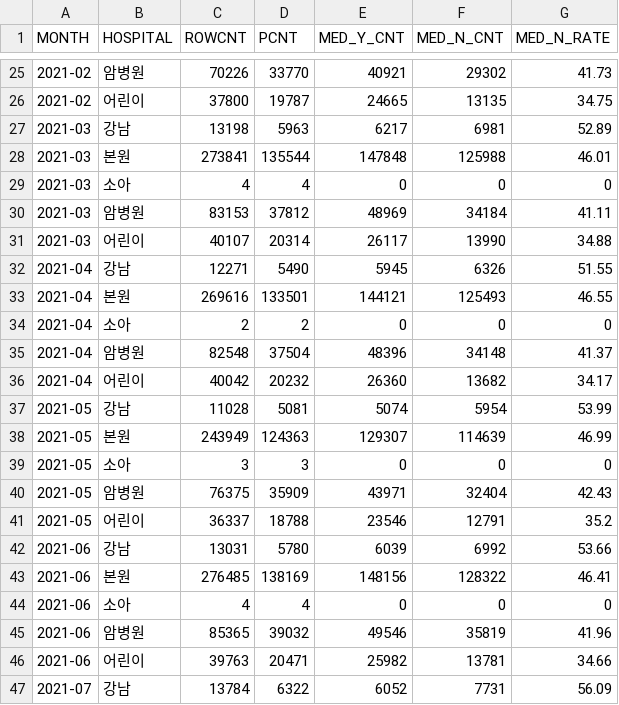
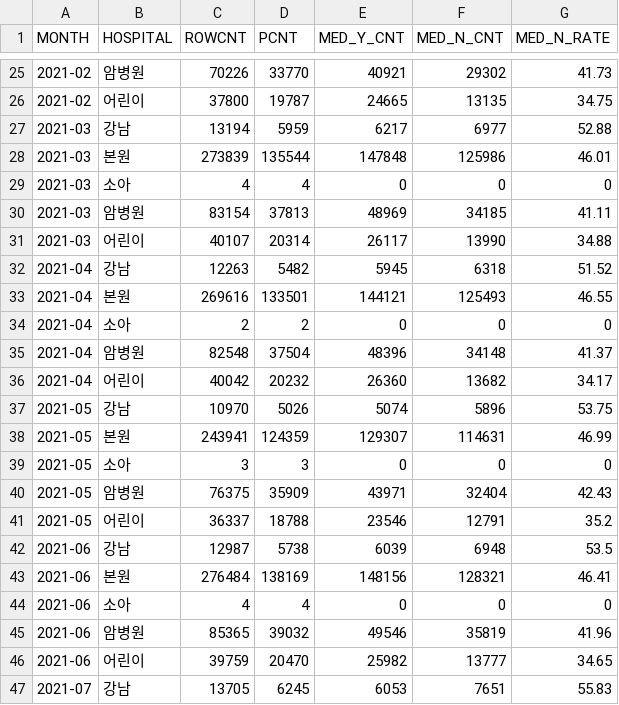
Before and after one commit to song-eu/welcom_client, a CSV file: public/outpatientData/1_1year_total_by_hospital.csv, drawn as a sheet; only a part is shown, gaps mark what is left out; the diff covers the shown part only.

```diff
--- a/public/outpatientData/1_1year_total_by_hospital.csv
+++ b/public/outpatientData/1_1year_total_by_hospital.csv
@@ -26,8 +26,8 @@
 "2021-02",어린이,37800,19787,24665,13135,34.75
-"2021-03",강남,13198,5963,6217,6981,52.89
-"2021-03",본원,273841,135544,147848,125988,46.01
+"2021-03",강남,13194,5959,6217,6977,52.88
+"2021-03",본원,273839,135544,147848,125986,46.01
 "2021-03",소아,4,4,0,0,0
-"2021-03",암병원,83153,37812,48969,34184,41.11
+"2021-03",암병원,83154,37813,48969,34185,41.11
 "2021-03",어린이,40107,20314,26117,13990,34.88
-"2021-04",강남,12271,5490,5945,6326,51.55
+"2021-04",강남,12263,5482,5945,6318,51.52
 "2021-04",본원,269616,133501,144121,125493,46.55
@@ -36,4 +36,4 @@
 "2021-04",어린이,40042,20232,26360,13682,34.17
-"2021-05",강남,11028,5081,5074,5954,53.99
-"2021-05",본원,243949,124363,129307,114639,46.99
+"2021-05",강남,10970,5026,5074,5896,53.75
+"2021-05",본원,243941,124359,129307,114631,46.99
 "2021-05",소아,3,3,0,0,0
@@ -41,7 +41,7 @@
 "2021-05",어린이,36337,18788,23546,12791,35.2
-"2021-06",강남,13031,5780,6039,6992,53.66
-"2021-06",본원,276485,138169,148156,128322,46.41
+"2021-06",강남,12987,5738,6039,6948,53.5
+"2021-06",본원,276484,138169,148156,128321,46.41
 "2021-06",소아,4,4,0,0,0
 "2021-06",암병원,85365,39032,49546,35819,41.96
-"2021-06",어린이,39763,20471,25982,13781,34.66
-"2021-07",강남,13784,6322,6052,7731,56.09
+"2021-06",어린이,39759,20470,25982,13777,34.65
+"2021-07",강남,13705,6245,6053,7651,55.83
```
Also changed, not shown: 6 added rows, 1 removed row and 62 edited cells elsewhere in this file, public/inpatientData/1_1year_total_by_hospital_in.csv, public/inpatientData/3_1year_weekly_visits_addr_in.csv, 23 other files.
